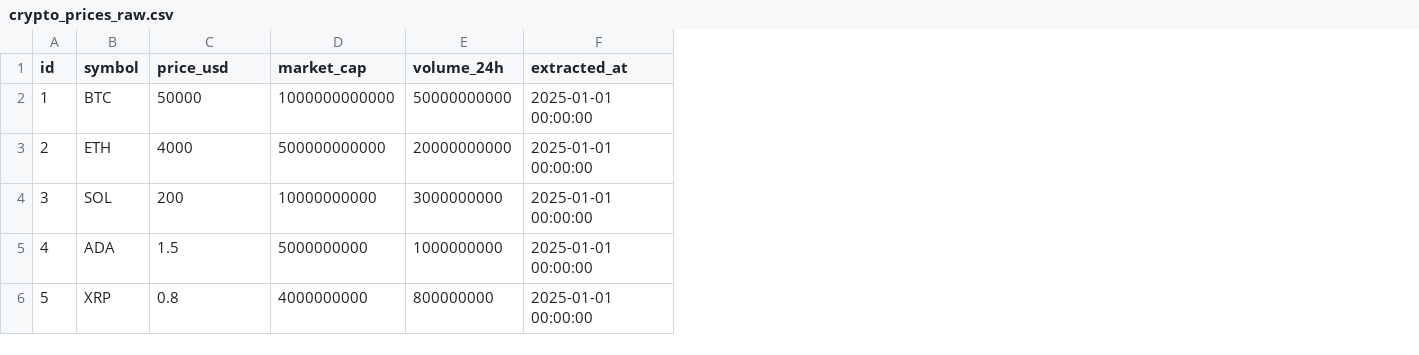
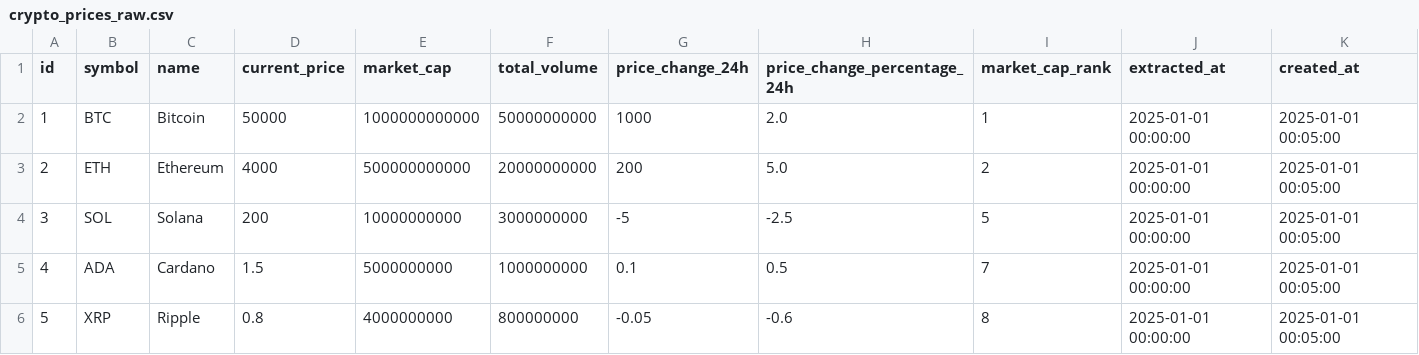
Before and after one commit to emmanuelrichard01/crypto-data-pipeline, a CSV file: dbt/seeds/crypto_prices_raw.csv, drawn as a sheet; addresses are those after the commit; the diff names each change by its address in the sheet, - before the commit and + after, or states it on an @@ line.

```diff
--- a/dbt/seeds/crypto_prices_raw.csv
+++ b/dbt/seeds/crypto_prices_raw.csv
+column C (name), rows 2-6: Bitcoin | Ethereum | Solana | Cardano | Ripple
+column G (price_change_24h), rows 2-6: 1000 | 200 | -5 | 0.1 | -0.05
+column H (price_change_percentage_24h), rows 2-6: 2.0 | 5.0 | -2.5 | 0.5 | -0.6
+column I (market_cap_rank), rows 2-6: 1 | 2 | 5 | 7 | 8
+column K (created_at), rows 2-6: all 2025-01-01 00:05:00
-D1: price_usd
+D1: current_price
-F1: volume_24h
+F1: total_volume
```
Also changed, not shown: 2 other files.
